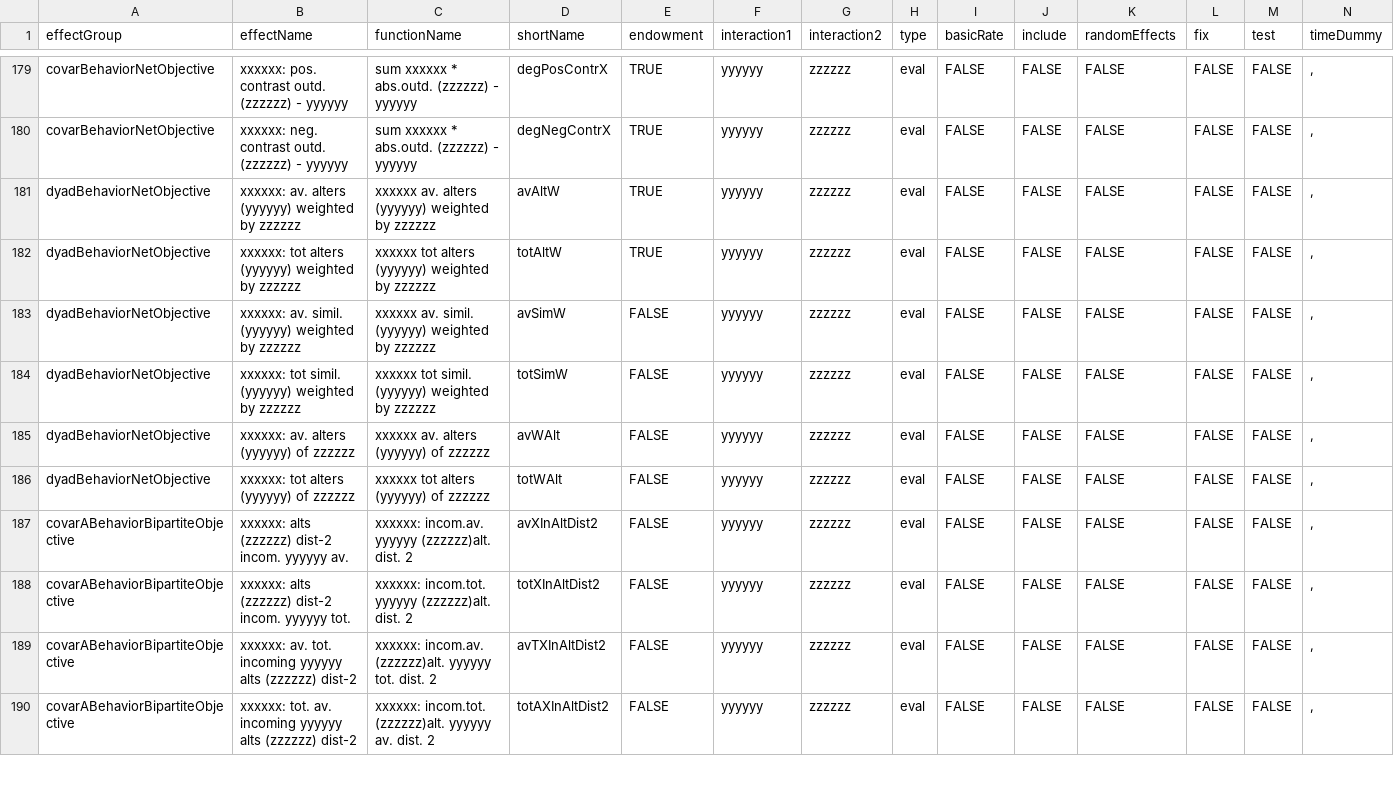
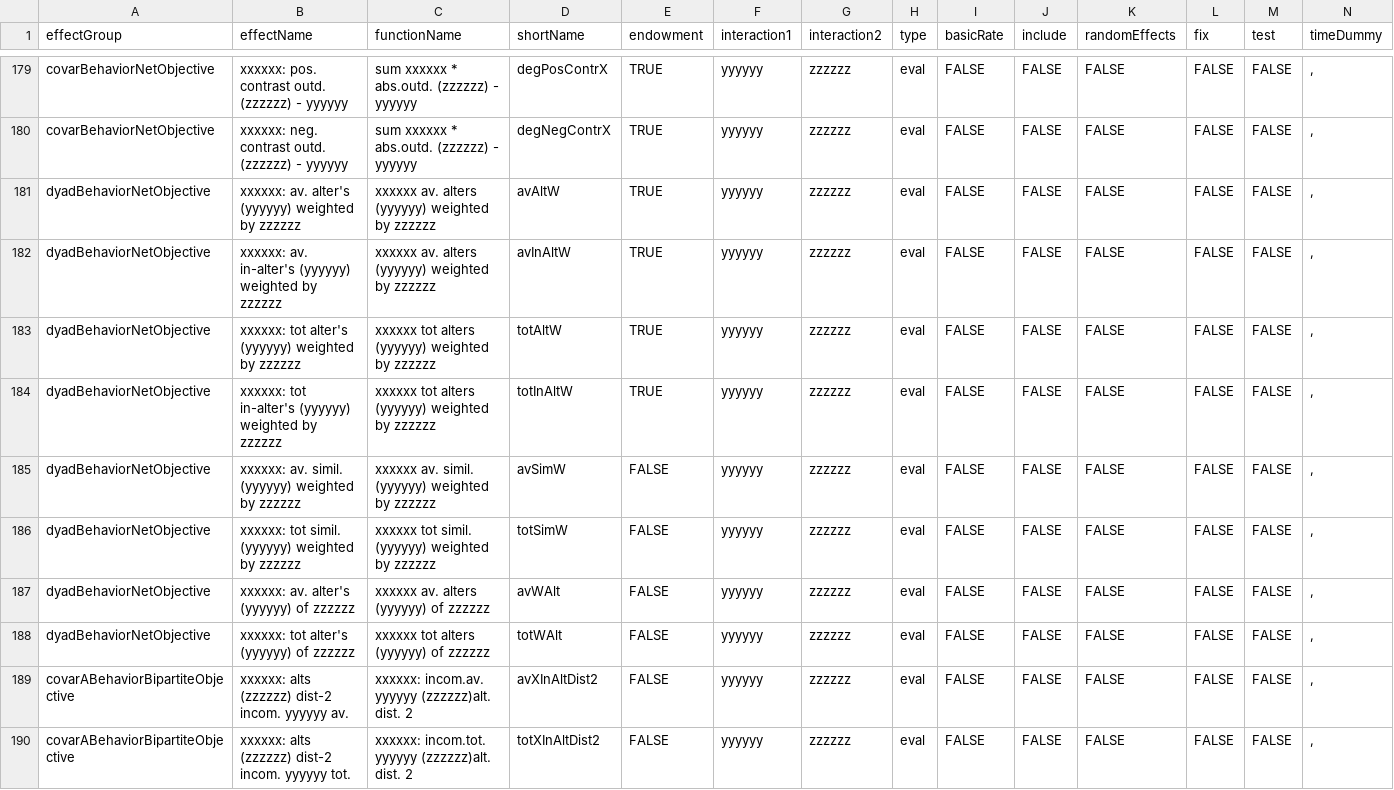
Before and after one commit to stocnet/rsiena, a CSV file: data/allEffects.csv, drawn as a sheet; only a part is shown, gaps mark what is left out; the shorter side is filled out with more unchanged rows; addresses are those after the commit; rows hold the shown columns only; the diff names each change by its address in the sheet, - before the commit and + after, or states it on an @@ line.

Commit message:
Update allEffects.csv

```diff
--- a/data/allEffects.csv
+++ b/data/allEffects.csv
-B181 (effectName): xxxxxx: av. alters (yyyyyy) weighted…
+B181 (effectName): xxxxxx: av. alter's (yyyyyy) weighted…
+row 182: dyadBehaviorNetObjective | xxxxxx: av. in-alter's (yyyyyy) weighted by zzzzzz | xxxxxx av. alters (yyyyyy) weighted by zzzzzz | avInAltW | TRUE | yyyyyy | zzzzzz | eval | FALSE | FALSE | FALSE | FALSE | FALSE | ,
-B183 (effectName): xxxxxx: tot alters (yyyyyy) weighted…
+B183 (effectName): xxxxxx: tot alter's (yyyyyy) weighted…
+row 184: dyadBehaviorNetObjective | xxxxxx: tot in-alter's (yyyyyy) weighted by zzzzzz | xxxxxx tot alters (yyyyyy) weighted by zzzzzz | totInAltW | TRUE | yyyyyy | zzzzzz | eval | FALSE | FALSE | FALSE | FALSE | FALSE | ,
-B187 (effectName): xxxxxx: av. alters (yyyyyy) of zzzzzz
+B187 (effectName): xxxxxx: av. alter's (yyyyyy) of zzzzzz
-B188 (effectName): xxxxxx: tot alters (yyyyyy) of zzzzzz
+B188 (effectName): xxxxxx: tot alter's (yyyyyy) of zzzzzz
```
